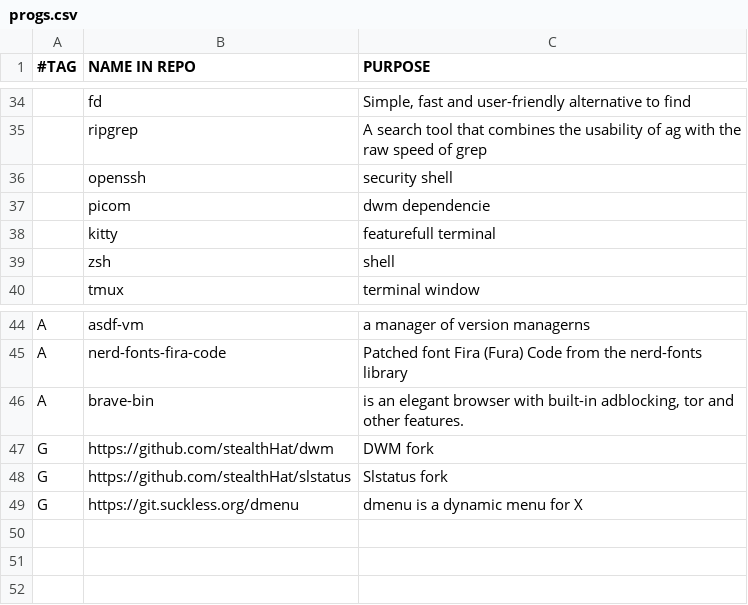
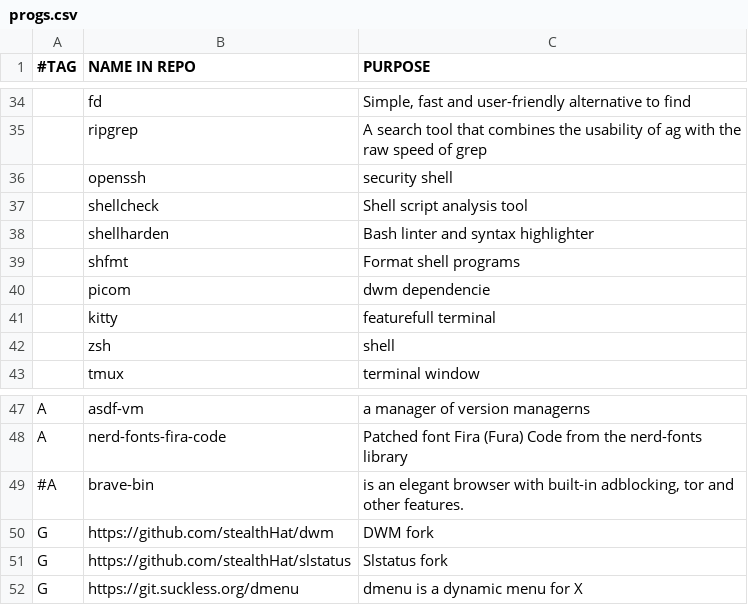
Before and after one commit to stealthHat/.dotfiles, a CSV file: install/progs.csv, drawn as a sheet; only a part is shown, gaps mark what is left out.

Commit message:
shfmt added

```diff
--- a/install/progs.csv
+++ b/install/progs.csv
@@ -36,2 +36,5 @@
 ,openssh,"security shell"
+,shellcheck,"Shell script analysis tool"
+,shellharden,"Bash linter and syntax highlighter"
+,shfmt,"Format shell programs"
 ,picom,"dwm dependencie"
@@ -45,3 +48,3 @@ A,asdf-vm,"a manager of version managerns"
 A,nerd-fonts-fira-code,"Patched font Fira (Fura) Code from the nerd-fonts library"
-A,brave-bin,"is an elegant browser with built-in adblocking, tor and other features."
+#A,brave-bin,"is an elegant browser with built-in adblocking, tor and other features."
 G,https://github.com/stealthHat/dwm, "DWM fork"
```
Also changed, not shown: 1 other file.
